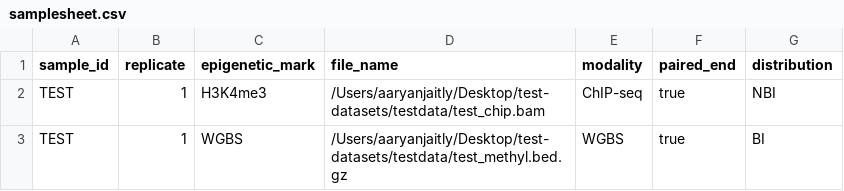
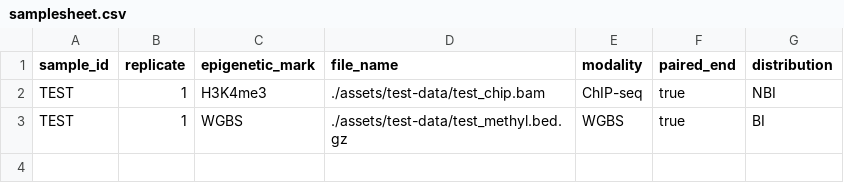
Before and after one commit to epigenetics-sb/EpiSegMix, a CSV file: assets/samplesheet.csv, drawn as a sheet.

Commit message:
counts mode add + test data handeling

```diff
--- a/assets/samplesheet.csv
+++ b/assets/samplesheet.csv
@@ -1,3 +1,3 @@
 sample_id,replicate,epigenetic_mark,file_name,modality,paired_end,distribution
-TEST,1,H3K4me3,/Users/aaryanjaitly/Desktop/test-datasets/testdata/test_chip.bam,ChIP-seq,true,NBI
-TEST,1,WGBS,/Users/aaryanjaitly/Desktop/test-datasets/testdata/test_methyl.bed.gz,WGBS,true,BI
+TEST,1,H3K4me3,./assets/test-data/test_chip.bam,ChIP-seq,true,NBI
+TEST,1,WGBS,./assets/test-data/test_methyl.bed.gz,WGBS,true,BI
```
Also changed, not shown: 6 other files.
